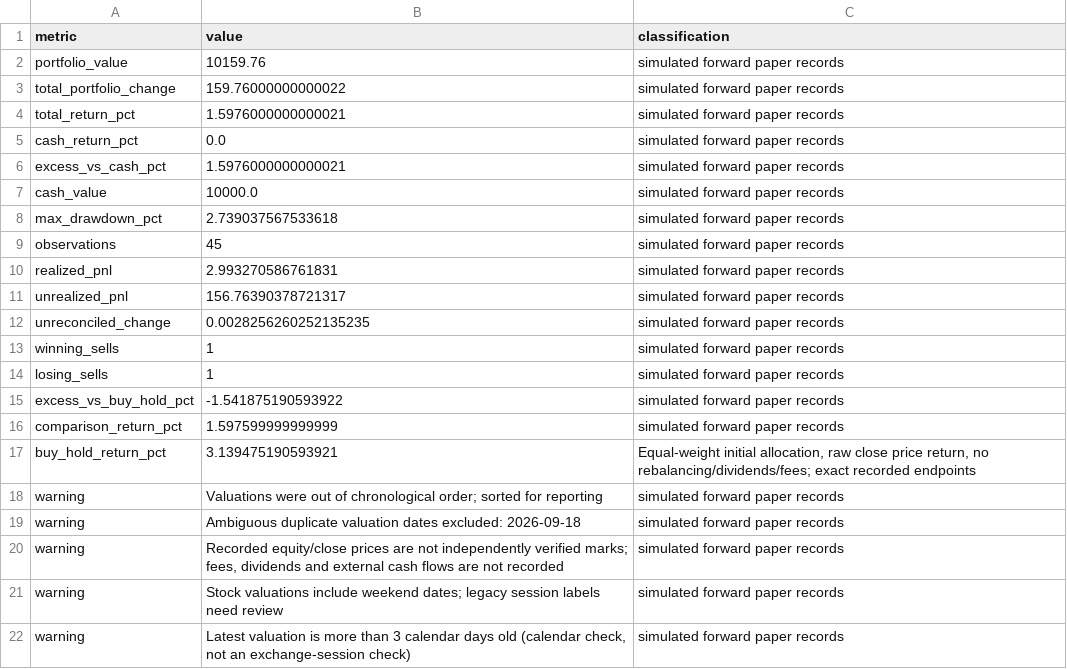
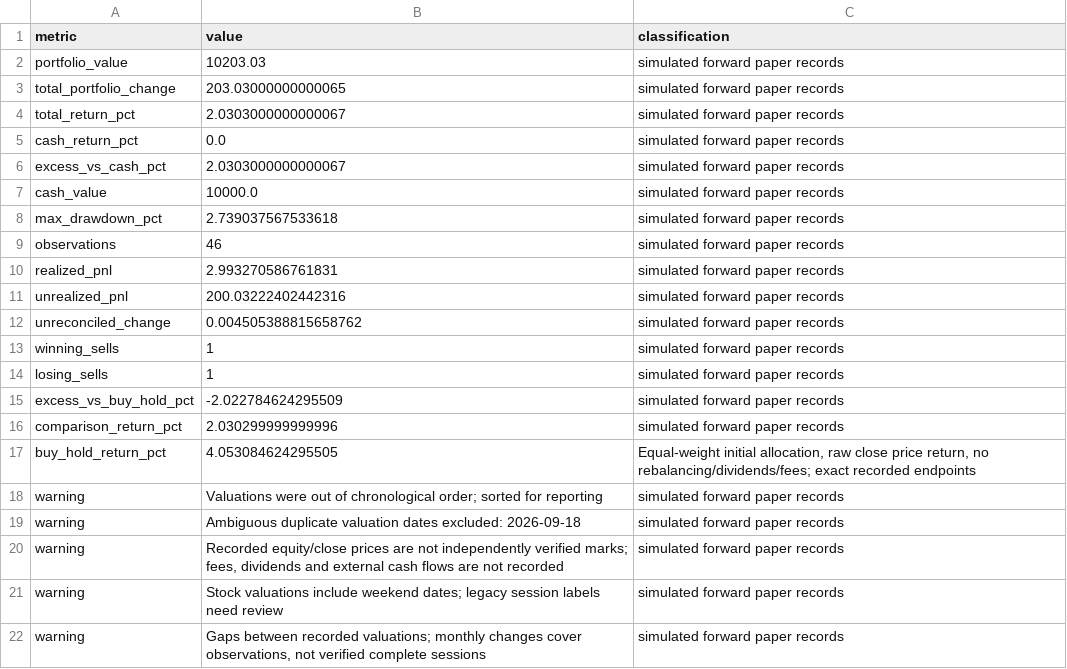
Before and after one commit to iikaitlynii/trading-bot, a CSV file: reports/stocks_summary.csv, drawn as a sheet.

```diff
--- a/reports/stocks_summary.csv
+++ b/reports/stocks_summary.csv
@@ -1,18 +1,18 @@
 metric,value,classification
-portfolio_value,10159.76,simulated forward paper records
-total_portfolio_change,159.76000000000022,simulated forward paper records
-total_return_pct,1.5976000000000021,simulated forward paper records
+portfolio_value,10203.03,simulated forward paper records
+total_portfolio_change,203.03000000000065,simulated forward paper records
+total_return_pct,2.0303000000000067,simulated forward paper records
 cash_return_pct,0.0,simulated forward paper records
-excess_vs_cash_pct,1.5976000000000021,simulated forward paper records
+excess_vs_cash_pct,2.0303000000000067,simulated forward paper records
 cash_value,10000.0,simulated forward paper records
 max_drawdown_pct,2.739037567533618,simulated forward paper records
-observations,45,simulated forward paper records
+observations,46,simulated forward paper records
 realized_pnl,2.993270586761831,simulated forward paper records
-unrealized_pnl,156.76390378721317,simulated forward paper records
-unreconciled_change,0.0028256260252135235,simulated forward paper records
+unrealized_pnl,200.03222402442316,simulated forward paper records
+unreconciled_change,0.004505388815658762,simulated forward paper records
 winning_sells,1,simulated forward paper records
 losing_sells,1,simulated forward paper records
-excess_vs_buy_hold_pct,-1.541875190593922,simulated forward paper records
-comparison_return_pct,1.597599999999999,simulated forward paper records
-buy_hold_return_pct,3.139475190593921,"Equal-weight initial allocation, raw close price return, no rebalancing/dividends/fees; exact recorded endpoints"
+excess_vs_buy_hold_pct,-2.022784624295509,simulated forward paper records
+comparison_return_pct,2.030299999999996,simulated forward paper records
+buy_hold_return_pct,4.053084624295505,"Equal-weight initial allocation, raw close price return, no rebalancing/dividends/fees; exact recorded endpoints"
 warning,Valuations were out of chronological order; sorted for reporting,simulated forward paper records
@@ -21,2 +21,2 @@ warning,"Recorded equity/close prices are not independently verified marks; fees
 warning,Stock valuations include weekend dates; legacy session labels need review,simulated forward paper records
-warning,"Latest valuation is more than 3 calendar days old (calendar check, not an exchange-session check)",simulated forward paper records
+warning,"Gaps between recorded valuations; monthly changes cover observations, not verified complete sessions",simulated forward paper records
```
Also changed, not shown: reports/stocks_daily.csv, reports/stocks_monthly.csv, 2 other files.
